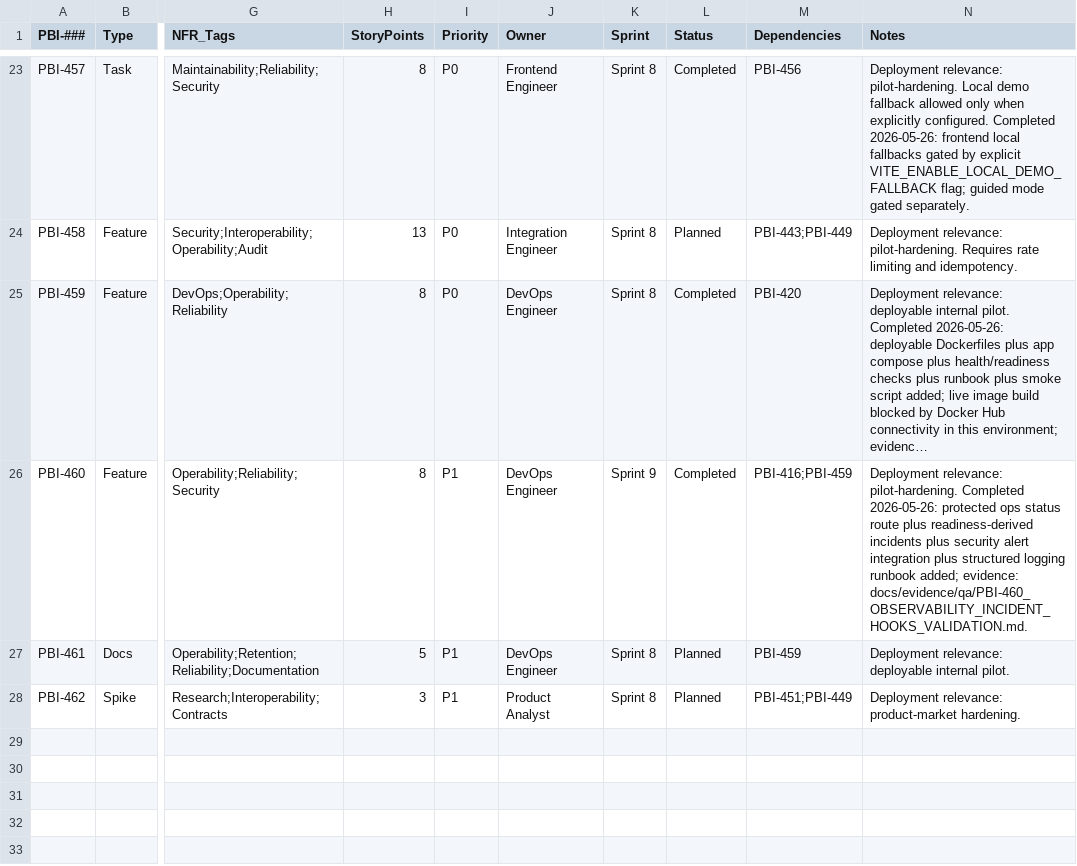
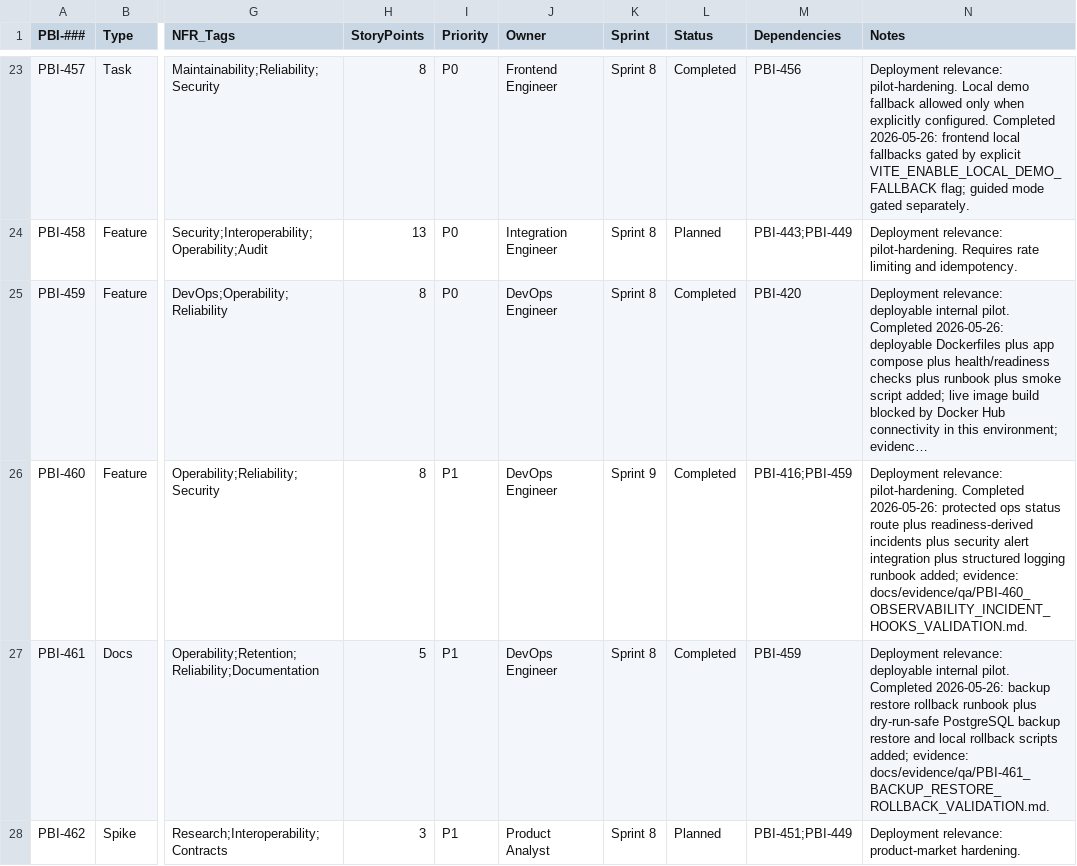
Before and after one commit to raichiiiiiii/Blockchain-Based-E-Procurement-System, a CSV file: backlog/production-extension-roadmap.csv, drawn as a sheet; only a part is shown, gaps mark what is left out; long unchanged cells end in …; the diff names each change by its address in the sheet, - before the commit and + after, or states it on an @@ line.

Commit message:
docs(runbook): add backup restore rollback procedure

```diff
--- a/backlog/production-extension-roadmap.csv
+++ b/backlog/production-extension-roadmap.csv
-L27 (Status): Planned
+L27 (Status): Completed
-N27 (Notes): …internal pilot.
+N27 (Notes): …internal pilot. Completed 2026-05-26: backup restore rollback runbook plus dry-run-safe PostgreSQL backup restore and local rollback scripts added; evidence: docs/evidence/qa/PBI-461_BACKUP_RESTORE_ROLLBACK_VALIDATION.md.
```
Also changed, not shown: 7 other files.
